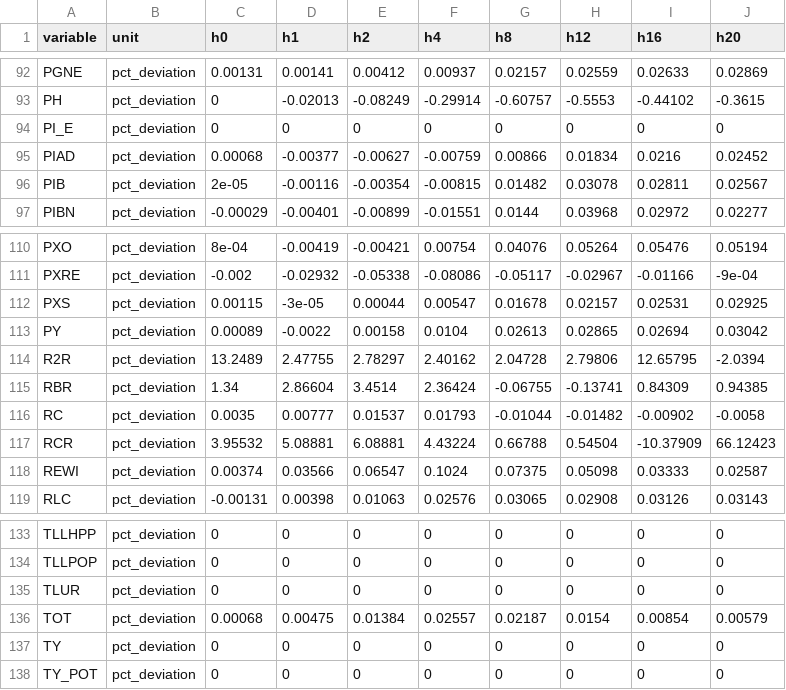
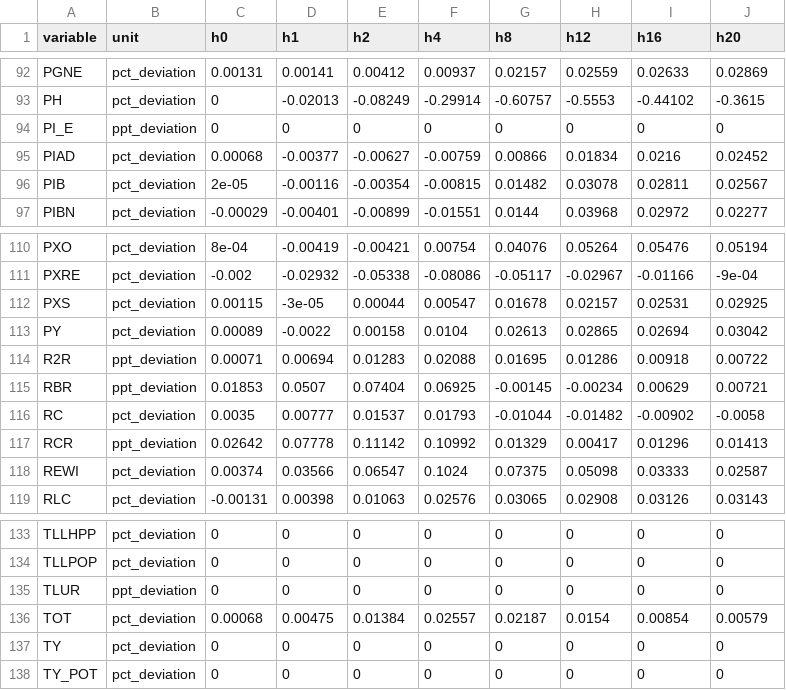
Before and after one commit to DavidAStephan/bimets, a CSV file: results/irfs/irf_govcons_1pc.csv, drawn as a sheet; only a part is shown, gaps mark what is left out; the diff covers the shown part only.

```diff
--- a/results/irfs/irf_govcons_1pc.csv
+++ b/results/irfs/irf_govcons_1pc.csv
@@ -93,3 +93,3 @@
 "PH","pct_deviation",0,-0.02013,-0.08249,-0.29914,-0.60757,-0.5553,-0.44102,-0.3615
-"PI_E","pct_deviation",0,0,0,0,0,0,0,0
+"PI_E","ppt_deviation",0,0,0,0,0,0,0,0
 "PIAD","pct_deviation",0.00068,-0.00377,-0.00627,-0.00759,0.00866,0.01834,0.0216,0.02452
@@ -113,6 +113,6 @@
 "PY","pct_deviation",0.00089,-0.0022,0.00158,0.0104,0.02613,0.02865,0.02694,0.03042
-"R2R","pct_deviation",13.2489,2.47755,2.78297,2.40162,2.04728,2.79806,12.65795,-2.0394
-"RBR","pct_deviation",1.34,2.86604,3.4514,2.36424,-0.06755,-0.13741,0.84309,0.94385
+"R2R","ppt_deviation",0.00071,0.00694,0.01283,0.02088,0.01695,0.01286,0.00918,0.00722
+"RBR","ppt_deviation",0.01853,0.0507,0.07404,0.06925,-0.00145,-0.00234,0.00629,0.00721
 "RC","pct_deviation",0.0035,0.00777,0.01537,0.01793,-0.01044,-0.01482,-0.00902,-0.0058
-"RCR","pct_deviation",3.95532,5.08881,6.08881,4.43224,0.66788,0.54504,-10.37909,66.12423
+"RCR","ppt_deviation",0.02642,0.07778,0.11142,0.10992,0.01329,0.00417,0.01296,0.01413
 "REWI","pct_deviation",0.00374,0.03566,0.06547,0.1024,0.07375,0.05098,0.03333,0.02587
@@ -134,3 +134,3 @@
 "TLLPOP","pct_deviation",0,0,0,0,0,0,0,0
-"TLUR","pct_deviation",0,0,0,0,0,0,0,0
+"TLUR","ppt_deviation",0,0,0,0,0,0,0,0
 "TOT","pct_deviation",0.00068,0.00475,0.01384,0.02557,0.02187,0.0154,0.00854,0.00579
```
Also changed, not shown: 85 edited cells elsewhere in this file, results/irfs/irf_commodity_10pc.csv, results/irfs/irf_monetary_100bp.csv, 5 other files.
